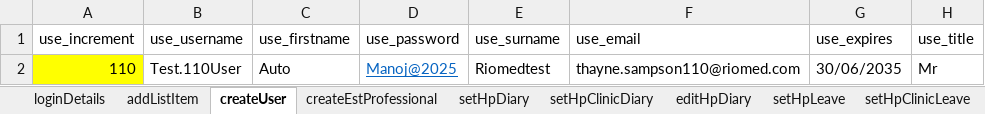
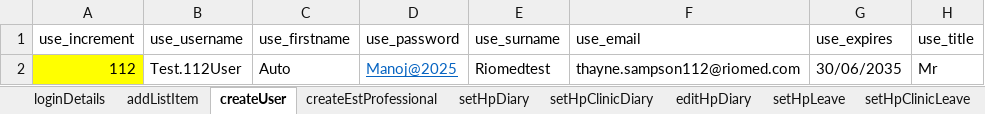
Before and after one commit to manojvyavahare27/DemoServerCellma4ClinicalAuto-, an Excel workbook: ExcelFiles/UserDomain.xlsx, sheet createUser, drawn as a sheet; only a part is shown; values as stored, in another font and other column widths than the file's, no borders; the diff names each change by its address in the sheet, - before the commit and + after, or states it on an @@ line.

Commit message:
user

```diff
--- a/ExcelFiles/UserDomain.xlsx (sheet createUser)
+++ b/ExcelFiles/UserDomain.xlsx (sheet createUser)
-A2 (use_increment): 110
+A2 (use_increment): 112
-B2 (use_username): Test.110User
+B2 (use_username): Test.112User
-F2 (use_email): thayne.sampson110@riomed.com
+F2 (use_email): thayne.sampson112@riomed.com
```
